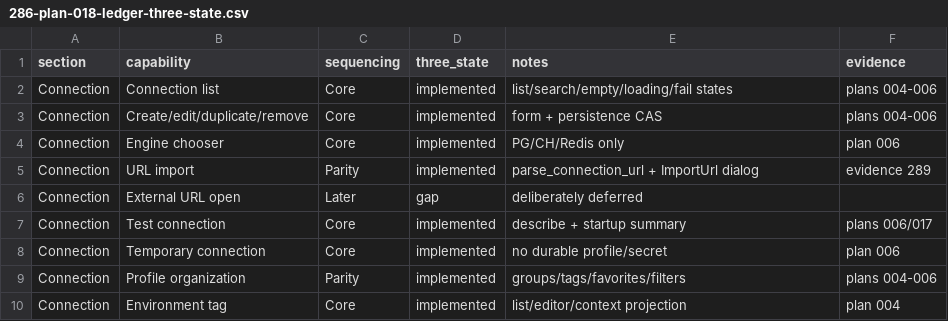
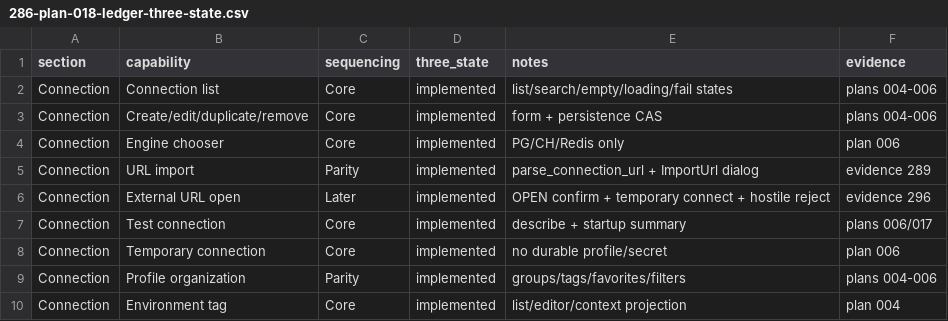
Before and after one commit to tailrocks/tablerock, a CSV file: docs/evidence/delivery/286-plan-018-ledger-three-state.csv, drawn as a sheet; only a part is shown.

Commit message:
feat(core,tui): external URL open with hostile reject and OPEN confirm
Two-phase deep-link flow: paste URL, review redacted summary, paste OPEN
for temporary connect. Rejects hostile schemes, controls, and shell-meta hosts.

Evidence: docs/evidence/delivery/296-plan-018-external-url-open.md

Co-authored-by: Grok <grok@x.ai>
Signed-off-by: Alexey Zhokhov <alexey@zhokhov.com>

```diff
--- a/docs/evidence/delivery/286-plan-018-ledger-three-state.csv
+++ b/docs/evidence/delivery/286-plan-018-ledger-three-state.csv
@@ -5,3 +5,3 @@ Connection,Engine chooser,Core,implemented,PG/CH/Redis only,plan 006
 Connection,URL import,Parity,implemented,parse_connection_url + ImportUrl dialog,evidence 289
-Connection,External URL open,Later,gap,deliberately deferred,
+Connection,External URL open,Later,implemented,OPEN confirm + temporary connect + hostile reject,evidence 296
 Connection,Test connection,Core,implemented,describe + startup summary,plans 006/017
```
Also changed, not shown: 7 other files.
